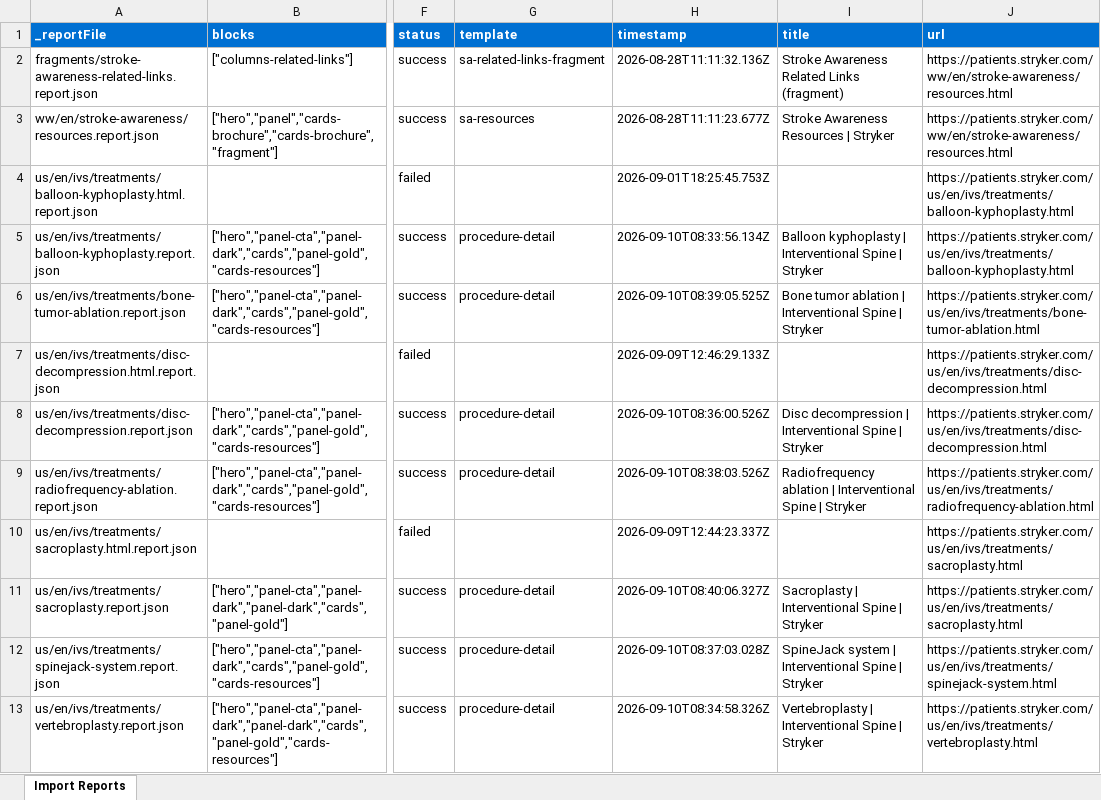
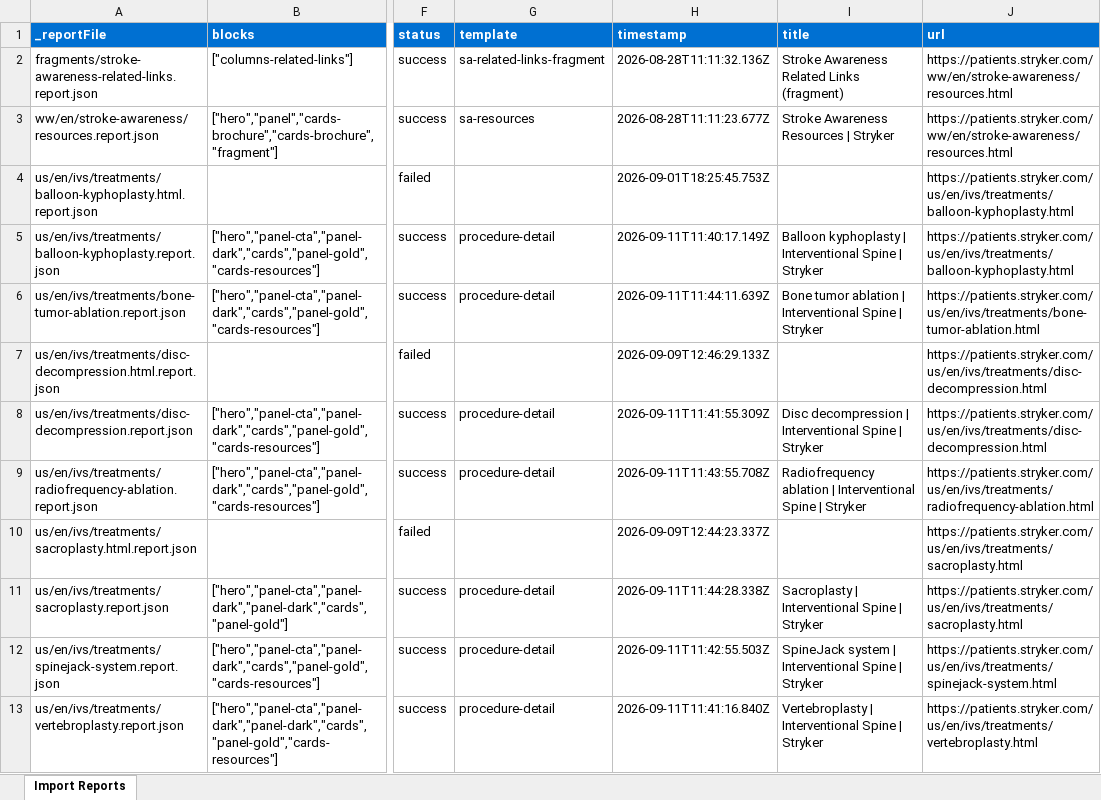
Before and after one commit to aemdemos/patients-stryker, an Excel workbook: tools/importer/reports/import-procedure-detail.report.xlsx, sheet Import Reports, drawn as a sheet; only a part is shown, gaps mark what is left out; values as stored, in another font and other column widths than the file's, no borders; the diff names each change by its address in the sheet, - before the commit and + after, or states it on an @@ line.

```diff
--- a/tools/importer/reports/import-procedure-detail.report.xlsx (sheet Import Reports)
+++ b/tools/importer/reports/import-procedure-detail.report.xlsx (sheet Import Reports)
-H5 (timestamp): 2026-09-10T08:33:56.134Z
+H5 (timestamp): 2026-09-11T11:40:17.149Z
-H6 (timestamp): 2026-09-10T08:39:05.525Z
+H6 (timestamp): 2026-09-11T11:44:11.639Z
-H8 (timestamp): 2026-09-10T08:36:00.526Z
+H8 (timestamp): 2026-09-11T11:41:55.309Z
-H9 (timestamp): 2026-09-10T08:38:03.526Z
+H9 (timestamp): 2026-09-11T11:43:55.708Z
-H11 (timestamp): 2026-09-10T08:40:06.327Z
+H11 (timestamp): 2026-09-11T11:44:28.338Z
-H12 (timestamp): 2026-09-10T08:37:03.028Z
+H12 (timestamp): 2026-09-11T11:42:55.503Z
-H13 (timestamp): 2026-09-10T08:34:58.326Z
+H13 (timestamp): 2026-09-11T11:41:16.840Z
```
Also changed, not shown: 20 other files.
